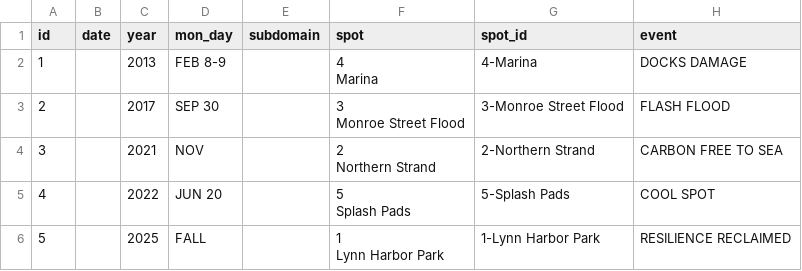
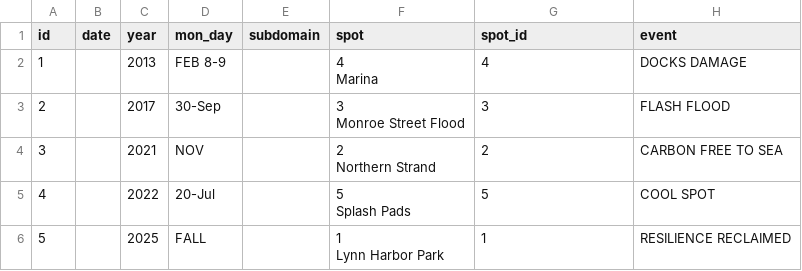
Before and after one commit to huayuan0205/remembrance_the_climate, a CSV file: page/data/Lynn/data.csv, drawn as a sheet; only a part is shown; the diff names each change by its address in the sheet, - before the commit and + after, or states it on an @@ line.

Commit message:
Lynn fix

```diff
--- a/page/data/Lynn/data.csv
+++ b/page/data/Lynn/data.csv
-G2 (spot_id): 4-Marina
+G2 (spot_id): 4
-D3 (mon_day): SEP 30
+D3 (mon_day): 30-Sep
-G3 (spot_id): 3-Monroe Street Flood
+G3 (spot_id): 3
-G4 (spot_id): 2-Northern Strand
+G4 (spot_id): 2
-D5 (mon_day): JUN 20
+D5 (mon_day): 20-Jul
-G5 (spot_id): 5-Splash Pads
+G5 (spot_id): 5
-G6 (spot_id): 1-Lynn Harbor Park
+G6 (spot_id): 1
```
Also changed, not shown: 1 other file.
